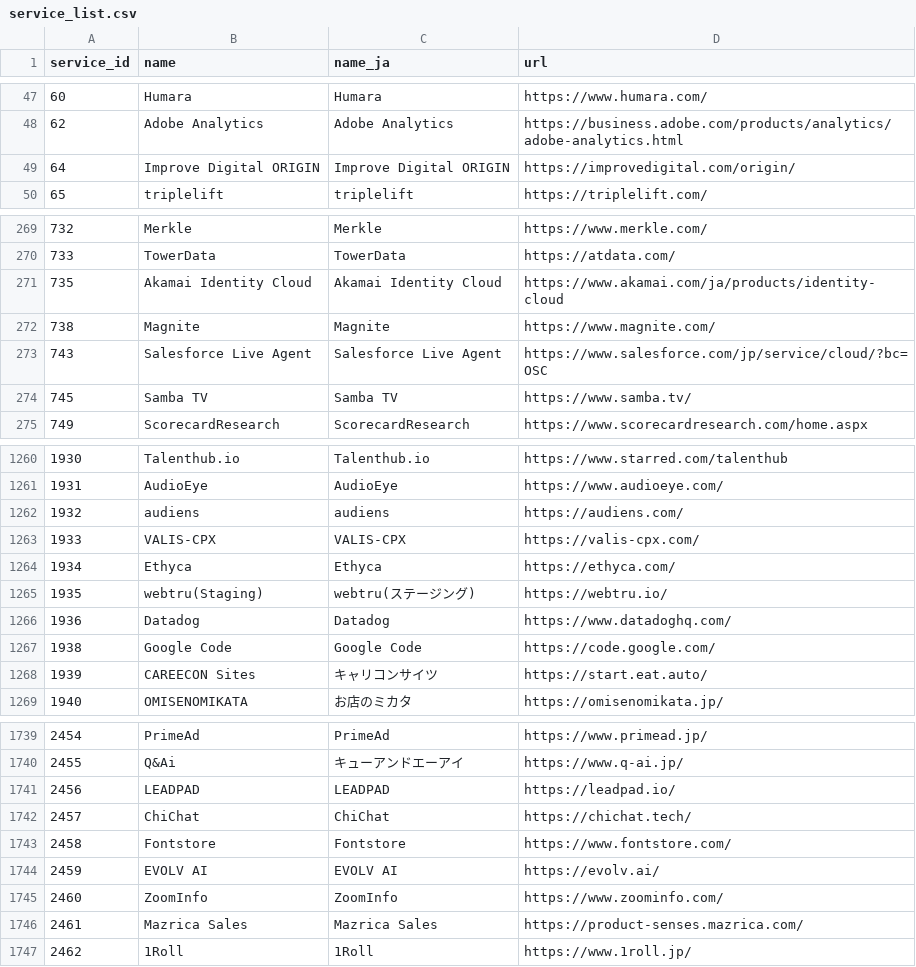
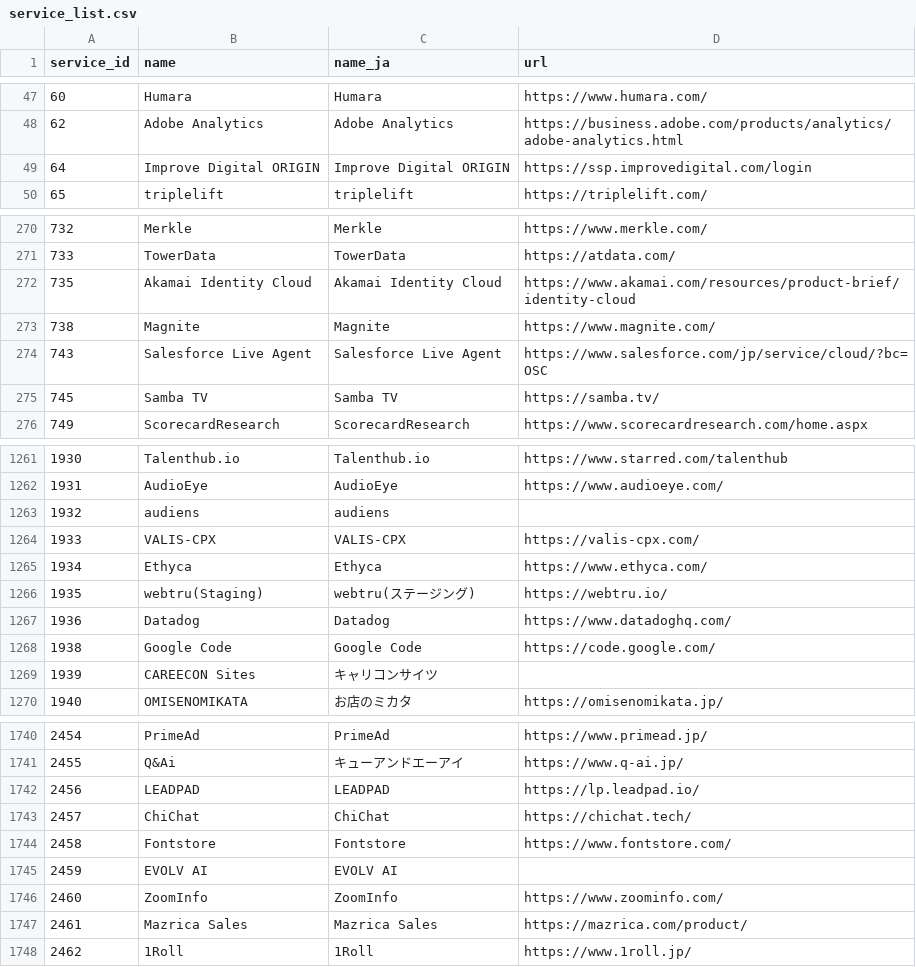
Before and after one commit to datasign-inc/webtru_documents, a CSV file: service_list.csv, drawn as a sheet; only a part is shown, gaps mark what is left out; the diff covers the shown part only.

```diff
--- a/service_list.csv
+++ b/service_list.csv
@@ -48,3 +48,3 @@ service_id,name,name_ja,url
 62,Adobe Analytics,Adobe Analytics,https://business.adobe.com/products/analytics/adobe-analytics.html
-64,Improve Digital ORIGIN,Improve Digital ORIGIN,https://improvedigital.com/origin/
+64,Improve Digital ORIGIN,Improve Digital ORIGIN,https://ssp.improvedigital.com/login
 65,triplelift,triplelift,https://triplelift.com/
@@ -270,6 +271,6 @@ service_id,name,name_ja,url
 733,TowerData,TowerData,https://atdata.com/
-735,Akamai Identity Cloud,Akamai Identity Cloud,https://www.akamai.com/ja/products/identity-cloud
+735,Akamai Identity Cloud,Akamai Identity Cloud,https://www.akamai.com/resources/product-brief/identity-cloud
 738,Magnite,Magnite,https://www.magnite.com/
 743,Salesforce Live Agent,Salesforce Live Agent,https://www.salesforce.com/jp/service/cloud/?bc=OSC
-745,Samba TV,Samba TV,https://www.samba.tv/
+745,Samba TV,Samba TV,https://samba.tv/
 749,ScorecardResearch,ScorecardResearch,https://www.scorecardresearch.com/home.aspx
@@ -1261,5 +1262,5 @@ service_id,name,name_ja,url
 1931,AudioEye,AudioEye,https://www.audioeye.com/
-1932,audiens,audiens,https://audiens.com/
+1932,audiens,audiens,""
 1933,VALIS-CPX,VALIS-CPX,https://valis-cpx.com/
-1934,Ethyca,Ethyca,https://ethyca.com/
+1934,Ethyca,Ethyca,https://www.ethyca.com/
 1935,webtru(Staging),webtru(ステージング),https://webtru.io/
@@ -1267,3 +1268,3 @@ service_id,name,name_ja,url
 1938,Google Code,Google Code,https://code.google.com/
-1939,CAREECON Sites,キャリコンサイツ,https://start.eat.auto/
+1939,CAREECON Sites,キャリコンサイツ,""
 1940,OMISENOMIKATA,お店のミカタ,https://omisenomikata.jp/
@@ -1740,8 +1741,8 @@ service_id,name,name_ja,url
 2455,Q&Ai,キューアンドエーアイ,https://www.q-ai.jp/
-2456,LEADPAD,LEADPAD,https://leadpad.io/
+2456,LEADPAD,LEADPAD,https://lp.leadpad.io/
 2457,ChiChat,ChiChat,https://chichat.tech/
 2458,Fontstore,Fontstore,https://www.fontstore.com/
-2459,EVOLV AI,EVOLV AI,https://evolv.ai/
+2459,EVOLV AI,EVOLV AI,""
 2460,ZoomInfo,ZoomInfo,https://www.zoominfo.com/
-2461,Mazrica Sales,Mazrica Sales,https://product-senses.mazrica.com/
+2461,Mazrica Sales,Mazrica Sales,https://mazrica.com/product/
 2462,1Roll,1Roll,https://www.1roll.jp/
```
Also changed, not shown: 7 added rows and 86 edited cells elsewhere in this file.
